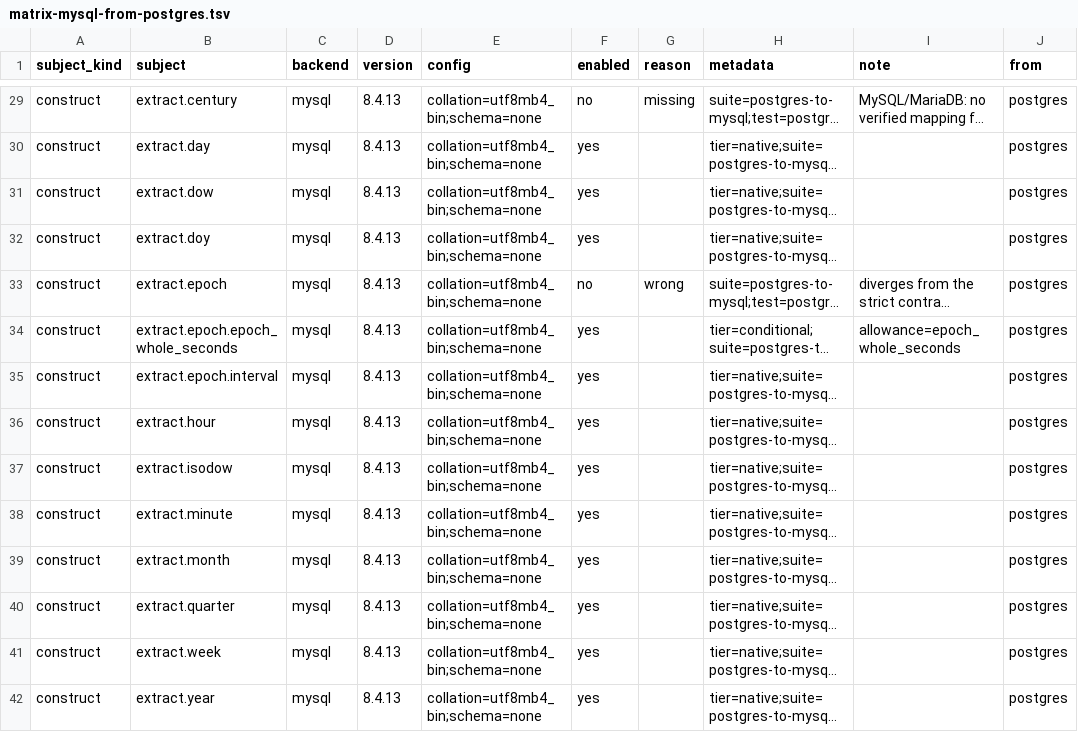
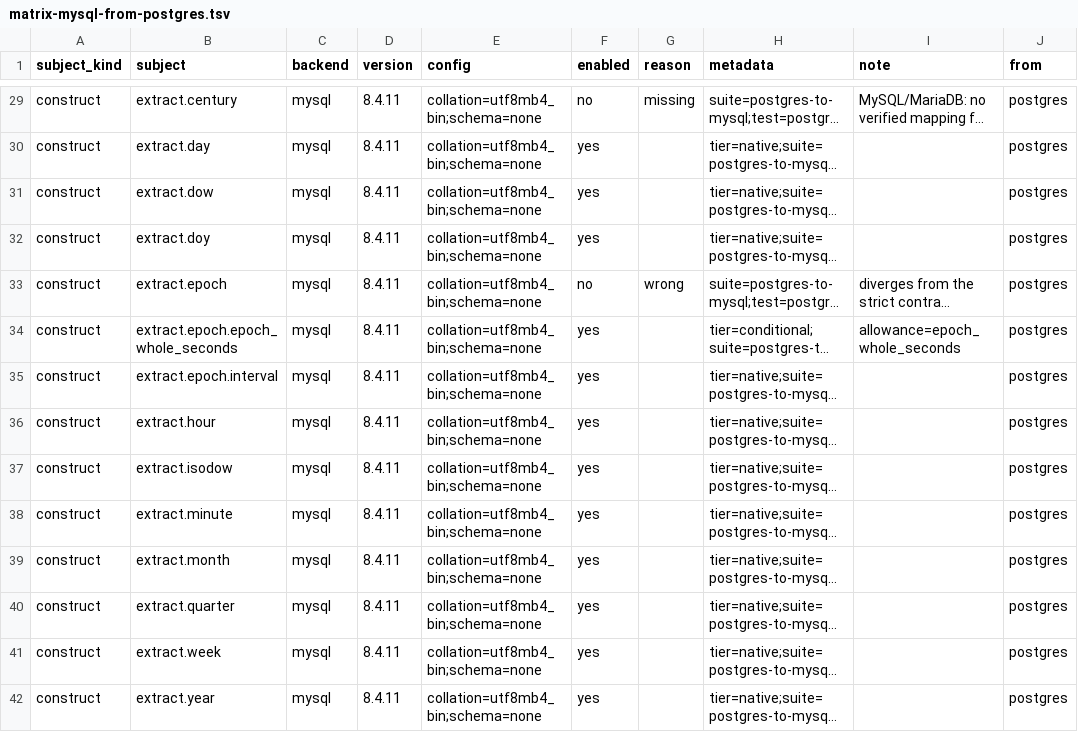
Before and after one commit to ThinkersJournal/unisql, a TSV file: crates/unisql-dialect-mysql/matrix-mysql-from-postgres.tsv, drawn as a sheet; only a part is shown, gaps mark what is left out; long unchanged cells end in …; the diff covers the shown part only; the diff names each change by its address in the sheet, - before the commit and + after, or states it on an @@ line.

```diff
--- a/crates/unisql-dialect-mysql/matrix-mysql-from-postgres.tsv
+++ b/crates/unisql-dialect-mysql/matrix-mysql-from-postgres.tsv
-D29:D42 (version): 8.4.13
+D29:D42 (version): 8.4.11
```
Also changed, not shown: 146 edited cells elsewhere in this file, 11 other files.
